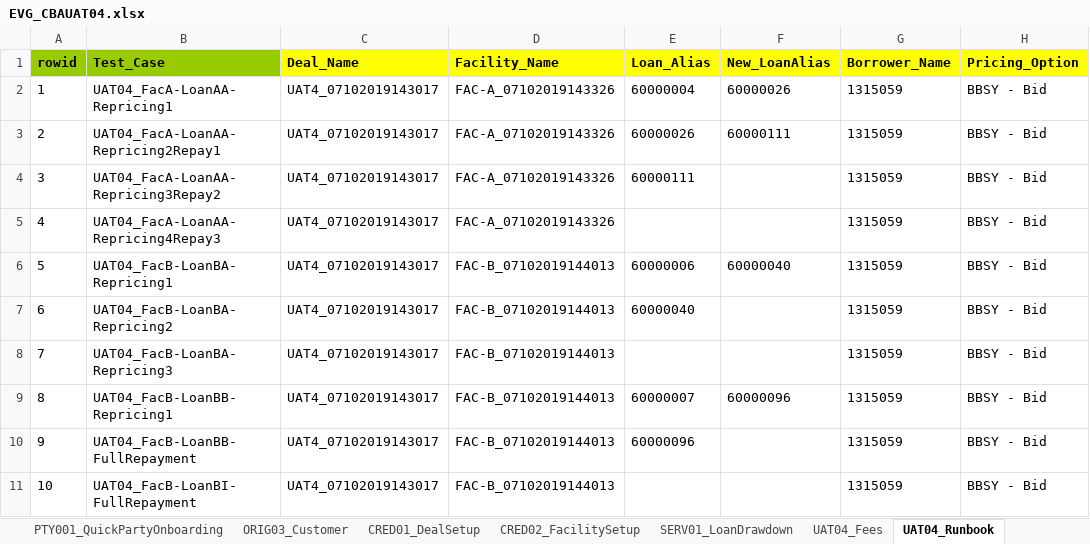
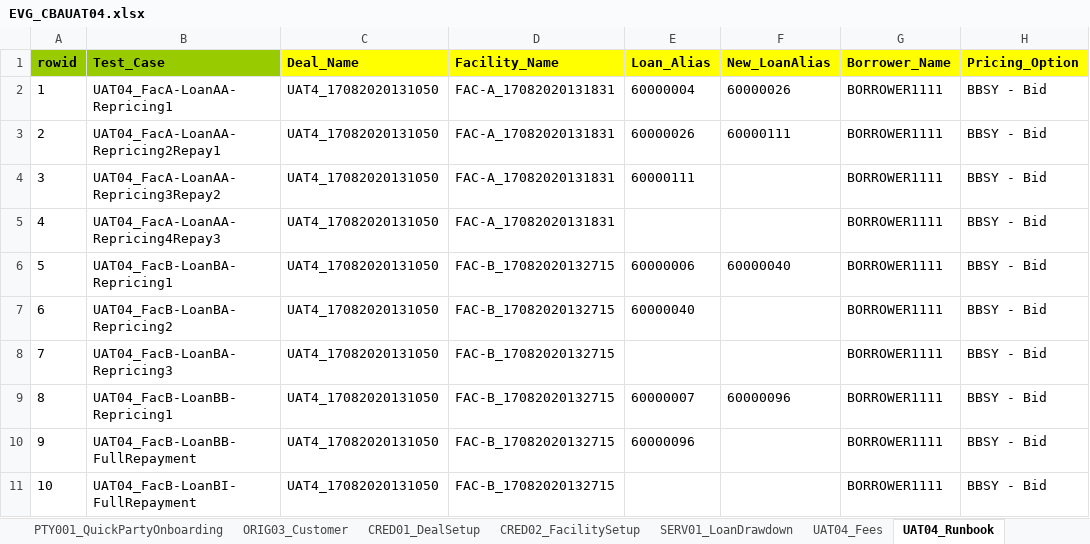
Before and after one commit to shirleenhong/automation-loan-application-cba, an Excel workbook: DataSet/CBAUATDeal_DataSet/EVG_CBAUAT04.xlsx, sheet UAT04_Runbook, drawn as a sheet; only a part is shown; values as stored, in another font and other column widths than the file's, no borders; the diff names each change by its address in the sheet, - before the commit and + after, or states it on an @@ line.

Commit message:
GDE-6729 Update EVG_CBAUAT04.xlsx and Facility_Notebook.robot

```diff
--- a/DataSet/CBAUATDeal_DataSet/EVG_CBAUAT04.xlsx (sheet UAT04_Runbook)
+++ b/DataSet/CBAUATDeal_DataSet/EVG_CBAUAT04.xlsx (sheet UAT04_Runbook)
-C2:C11 (Deal_Name): UAT4_07102019143017
+C2:C11 (Deal_Name): UAT4_17082020131050
-D2:D5 (Facility_Name): FAC-A_07102019143326
+D2:D5 (Facility_Name): FAC-A_17082020131831
-G2:G11 (Borrower_Name): 1315059
+G2:G11 (Borrower_Name): BORROWER1111
-D6:D11 (Facility_Name): FAC-B_07102019144013
+D6:D11 (Facility_Name): FAC-B_17082020132715
```
Also changed, not shown: sheet CRED02_FacilitySetup, sheet SERV01_LoanDrawdown, sheet PTY001_QuickPartyOnboarding, sheet UAT04_Fees, sheet CRED01_DealSetup, sheet ORIG03_Customer, 1 other file.
